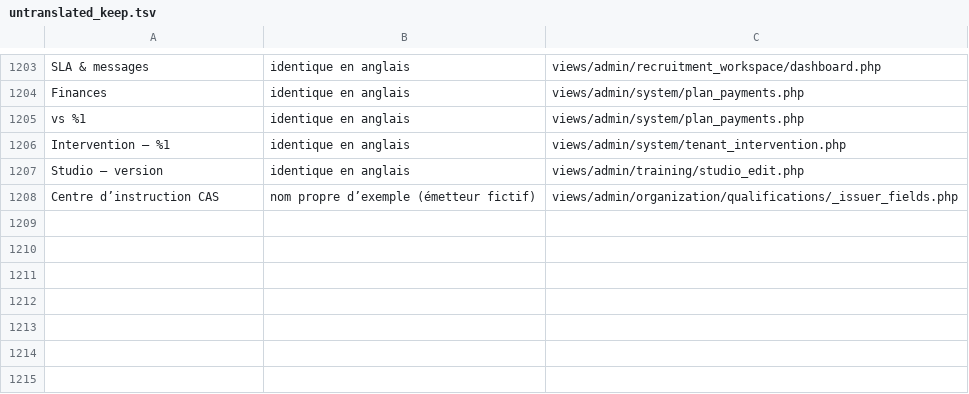
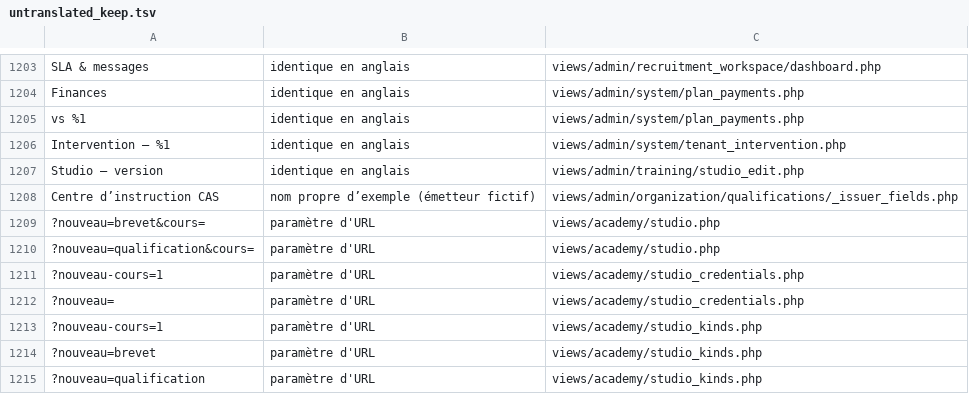
Before and after one commit to Tangohan/COMSPEC-MILSIM, a TSV file: tools/i18n/untranslated_keep.tsv, drawn as a sheet; only a part is shown, gaps mark what is left out.

```diff
--- a/tools/i18n/untranslated_keep.tsv
+++ b/tools/i18n/untranslated_keep.tsv
@@ -1228 +1228,8 @@ Studio — version	identique en anglais	views/admin/training/studio_edit.php
 Centre d’instruction CAS	nom propre d’exemple (émetteur fictif)	views/admin/organization/qualifications/_issuer_fields.php
+?nouveau=brevet&cours=	paramètre d'URL	views/academy/studio.php
+?nouveau=qualification&cours=	paramètre d'URL	views/academy/studio.php
+?nouveau-cours=1	paramètre d'URL	views/academy/studio_credentials.php
+?nouveau=	paramètre d'URL	views/academy/studio_credentials.php
+?nouveau-cours=1	paramètre d'URL	views/academy/studio_kinds.php
+?nouveau=brevet	paramètre d'URL	views/academy/studio_kinds.php
+?nouveau=qualification	paramètre d'URL	views/academy/studio_kinds.php
```
Also changed, not shown: 22 other files.
